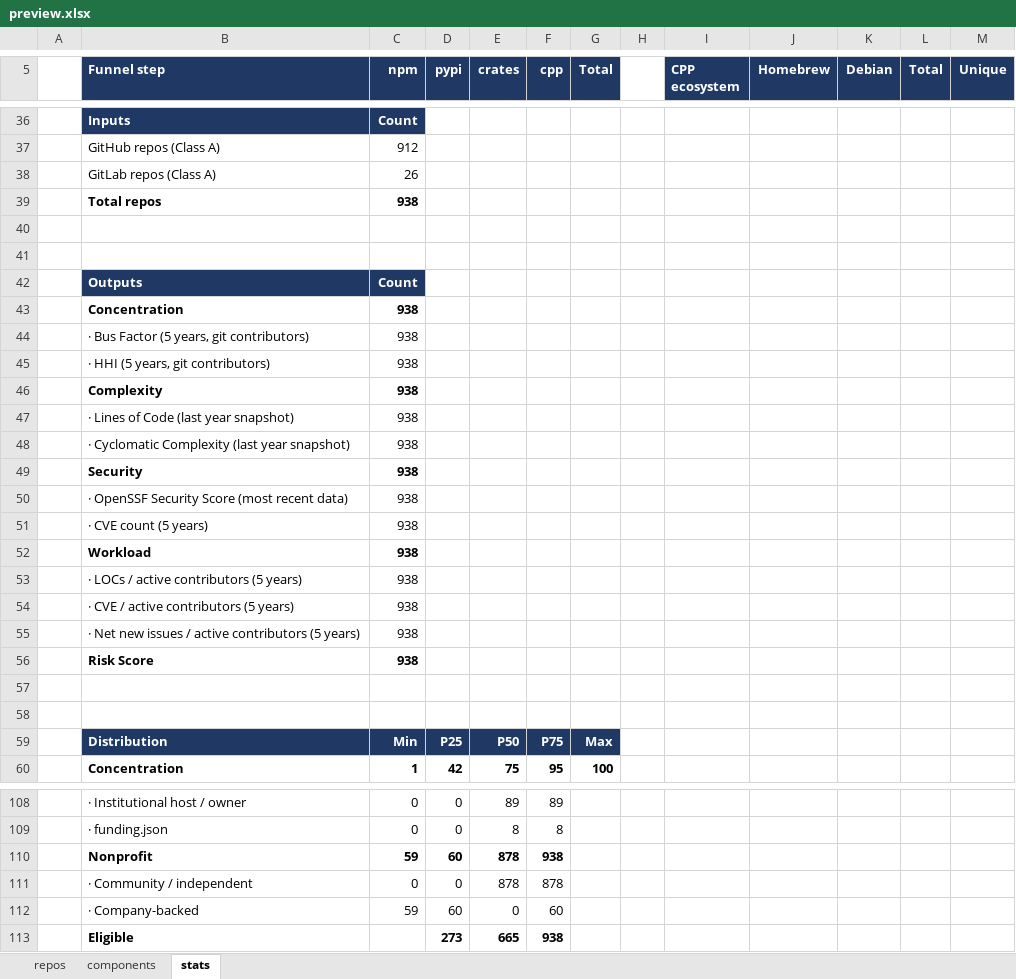
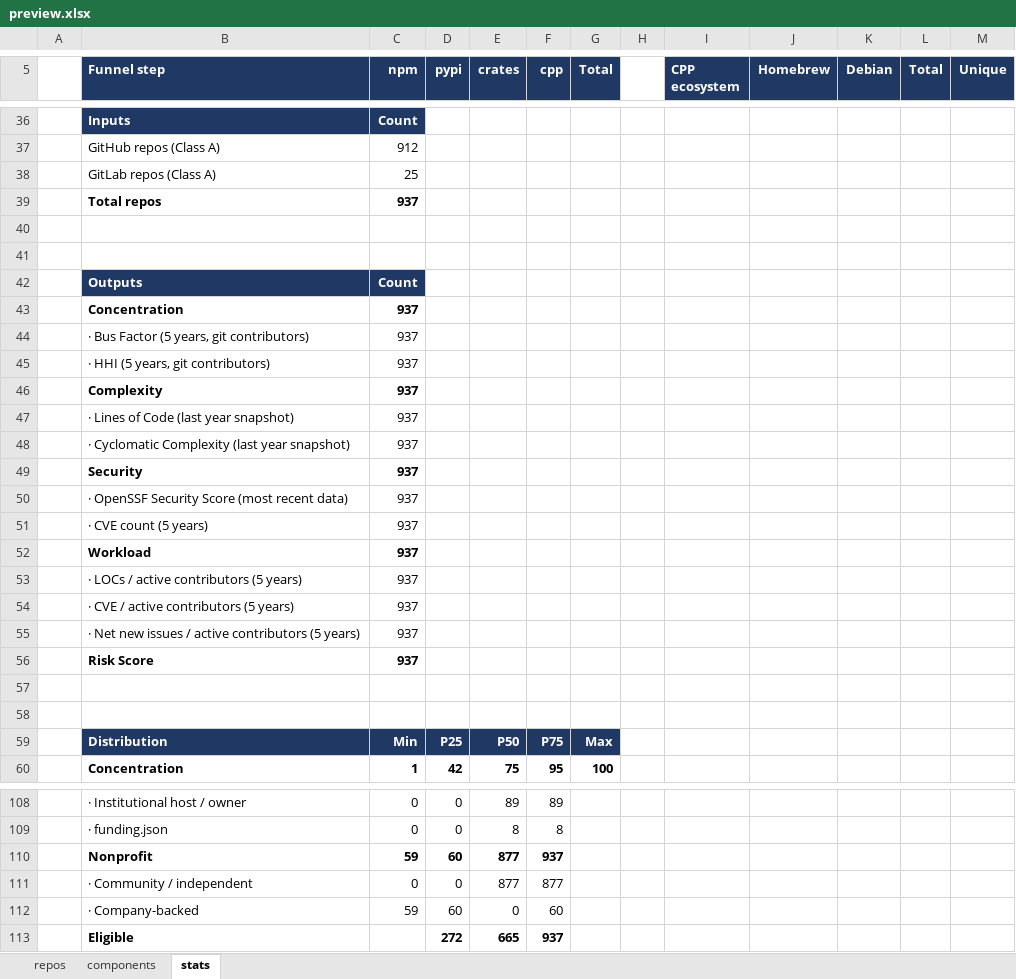
Before and after one commit to osendowment/model, an Excel workbook: data/preview/preview.xlsx, sheet stats, drawn as a sheet; only a part is shown, gaps mark what is left out; values as stored, in another font and other column widths than the file's, no borders; the diff covers the shown part only; the diff names each change by its address in the sheet, - before the commit and + after, or states it on an @@ line.

```diff
--- a/data/preview/preview.xlsx (sheet stats)
+++ b/data/preview/preview.xlsx (sheet stats)
-C38 (npm): 26
+C38 (npm): 25
-C39 (npm): 938
+C39 (npm): 937
-C43:C56 (npm): 938
+C43:C56 (npm): 937
-E110:E111 (crates): 878
+E110:E111 (crates): 877
-F110 (cpp): 938
+F110 (cpp): 937
-F111 (cpp): 878
+F111 (cpp): 877
-D113 (pypi): 273
+D113 (pypi): 272
-F113 (cpp): 938
+F113 (cpp): 937
```
Also changed, not shown: 24 edited cells elsewhere in this sheet, sheet repos, 29 other files.
